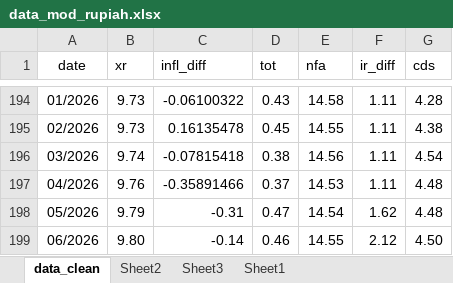
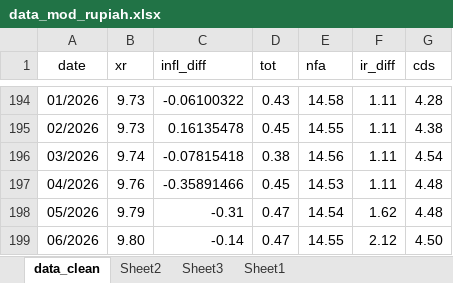
Before and after one commit to den-econ/beer, an Excel workbook: data_mod_rupiah.xlsx, sheet data_clean, drawn as a sheet; only a part is shown, gaps mark what is left out; values as stored, in another font and other column widths than the file's, no borders; the diff names each change by its address in the sheet, - before the commit and + after, or states it on an @@ line.

Commit message:
Update data_mod_rupiah.xlsx

```diff
--- a/data_mod_rupiah.xlsx (sheet data_clean)
+++ b/data_mod_rupiah.xlsx (sheet data_clean)
-D197 (tot): 0.37
+D197 (tot): 0.45
-D199 (tot): 0.46
+D199 (tot): 0.47
```
Also changed, not shown: sheet Sheet3, sheet Sheet2, sheet Sheet1, formulas that keep their value, charts or pictures.
